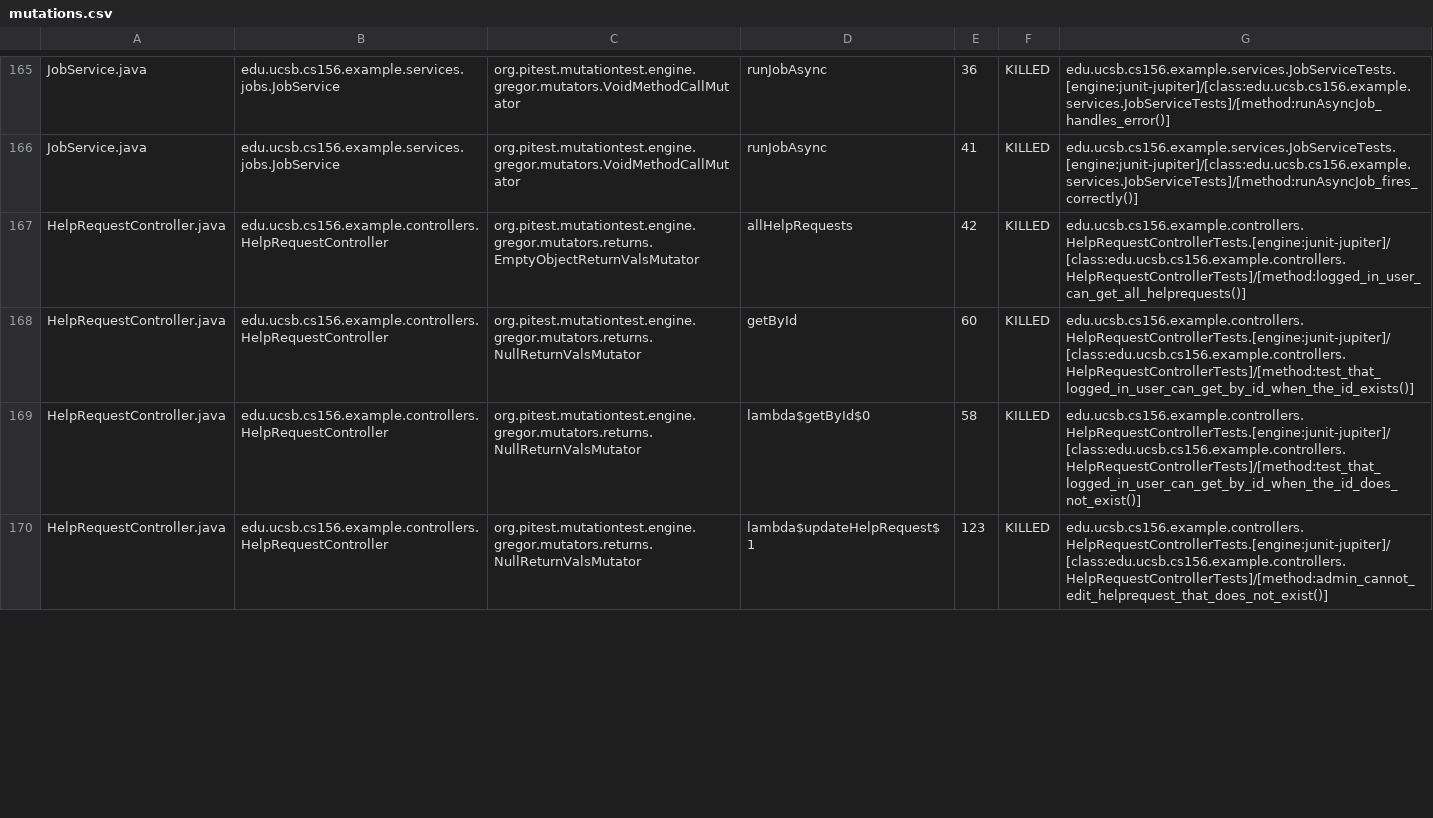
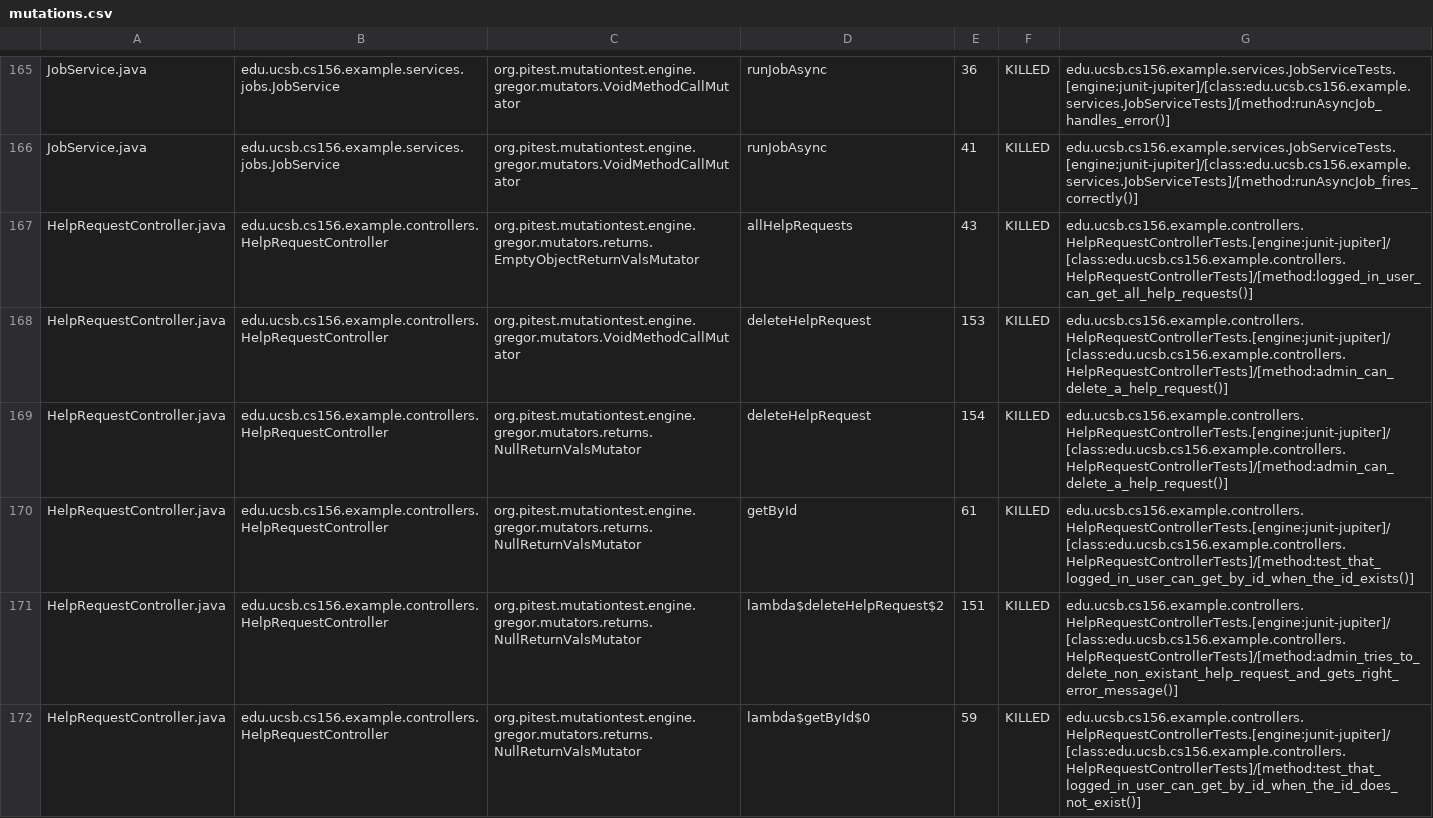
Before and after one commit to ucsb-cs156-s26/team01-s26-01, a CSV file: pitest/mutations.csv, drawn as a sheet; only a part is shown, gaps mark what is left out; the diff covers the shown part only.

Commit message:
Deploying to gh-pages from @ ucsb-cs156-s26/team01-s26-01@7bc4711132da2ef3831acd3e3b213181e08014d7 🚀

```diff
--- a/pitest/mutations.csv
+++ b/pitest/mutations.csv
@@ -166,5 +166,7 @@ JobService.java,edu.ucsb.cs156.example.services.jobs.JobService,org.pitest.mutat
 JobService.java,edu.ucsb.cs156.example.services.jobs.JobService,org.pitest.mutationtest.engine.gregor.mutators.VoidMethodCallMutator,runJobAsync,41,KILLED,edu.ucsb.cs156.example.services.JobServiceTests.[engine:junit-jupiter]/[class:edu.ucsb.cs156.example.services.JobServiceTests]/[method:runAsyncJob_fires_correctly()]
-HelpRequestController.java,edu.ucsb.cs156.example.controllers.HelpRequestController,org.pitest.mutationtest.engine.gregor.mutators.returns.EmptyObjectReturnValsMutator,allHelpRequests,42,KILLED,edu.ucsb.cs156.example.controllers.HelpRequestControllerTests.[engine:junit-jupiter]/[class:edu.ucsb.cs156.example.controllers.HelpRequestControllerTests]/[method:logged_in_user_can_get_all_helprequests()]
-HelpRequestController.java,edu.ucsb.cs156.example.controllers.HelpRequestController,org.pitest.mutationtest.engine.gregor.mutators.returns.NullReturnValsMutator,getById,60,KILLED,edu.ucsb.cs156.example.controllers.HelpRequestControllerTests.[engine:junit-jupiter]/[class:edu.ucsb.cs156.example.controllers.HelpRequestControllerTests]/[method:test_that_logged_in_user_can_get_by_id_when_the_id_exists()]
-HelpRequestController.java,edu.ucsb.cs156.example.controllers.HelpRequestController,org.pitest.mutationtest.engine.gregor.mutators.returns.NullReturnValsMutator,lambda$getById$0,58,KILLED,edu.ucsb.cs156.example.controllers.HelpRequestControllerTests.[engine:junit-jupiter]/[class:edu.ucsb.cs156.example.controllers.HelpRequestControllerTests]/[method:test_that_logged_in_user_can_get_by_id_when_the_id_does_not_exist()]
-HelpRequestController.java,edu.ucsb.cs156.example.controllers.HelpRequestController,org.pitest.mutationtest.engine.gregor.mutators.returns.NullReturnValsMutator,lambda$updateHelpRequest$1,123,KILLED,edu.ucsb.cs156.example.controllers.HelpRequestControllerTests.[engine:junit-jupiter]/[class:edu.ucsb.cs156.example.controllers.HelpRequestControllerTests]/[method:admin_cannot_edit_helprequest_that_does_not_exist()]
+HelpRequestController.java,edu.ucsb.cs156.example.controllers.HelpRequestController,org.pitest.mutationtest.engine.gregor.mutators.returns.EmptyObjectReturnValsMutator,allHelpRequests,43,KILLED,edu.ucsb.cs156.example.controllers.HelpRequestControllerTests.[engine:junit-jupiter]/[class:edu.ucsb.cs156.example.controllers.HelpRequestControllerTests]/[method:logged_in_user_can_get_all_help_requests()]
+HelpRequestController.java,edu.ucsb.cs156.example.controllers.HelpRequestController,org.pitest.mutationtest.engine.gregor.mutators.VoidMethodCallMutator,deleteHelpRequest,153,KILLED,edu.ucsb.cs156.example.controllers.HelpRequestControllerTests.[engine:junit-jupiter]/[class:edu.ucsb.cs156.example.controllers.HelpRequestControllerTests]/[method:admin_can_delete_a_help_request()]
+HelpRequestController.java,edu.ucsb.cs156.example.controllers.HelpRequestController,org.pitest.mutationtest.engine.gregor.mutators.returns.NullReturnValsMutator,deleteHelpRequest,154,KILLED,edu.ucsb.cs156.example.controllers.HelpRequestControllerTests.[engine:junit-jupiter]/[class:edu.ucsb.cs156.example.controllers.HelpRequestControllerTests]/[method:admin_can_delete_a_help_request()]
+HelpRequestController.java,edu.ucsb.cs156.example.controllers.HelpRequestController,org.pitest.mutationtest.engine.gregor.mutators.returns.NullReturnValsMutator,getById,61,KILLED,edu.ucsb.cs156.example.controllers.HelpRequestControllerTests.[engine:junit-jupiter]/[class:edu.ucsb.cs156.example.controllers.HelpRequestControllerTests]/[method:test_that_logged_in_user_can_get_by_id_when_the_id_exists()]
+HelpRequestController.java,edu.ucsb.cs156.example.controllers.HelpRequestController,org.pitest.mutationtest.engine.gregor.mutators.returns.NullReturnValsMutator,lambda$deleteHelpRequest$2,151,KILLED,edu.ucsb.cs156.example.controllers.HelpRequestControllerTests.[engine:junit-jupiter]/[class:edu.ucsb.cs156.example.controllers.HelpRequestControllerTests]/[method:admin_tries_to_delete_non_existant_help_request_and_gets_right_error_message()]
+HelpRequestController.java,edu.ucsb.cs156.example.controllers.HelpRequestController,org.pitest.mutationtest.engine.gregor.mutators.returns.NullReturnValsMutator,lambda$getById$0,59,KILLED,edu.ucsb.cs156.example.controllers.HelpRequestControllerTests.[engine:junit-jupiter]/[class:edu.ucsb.cs156.example.controllers.HelpRequestControllerTests]/[method:test_that_logged_in_user_can_get_by_id_when_the_id_does_not_exist()]
```
Also changed, not shown: 1 added row and 23 edited cells elsewhere in this file, 24 other files.
